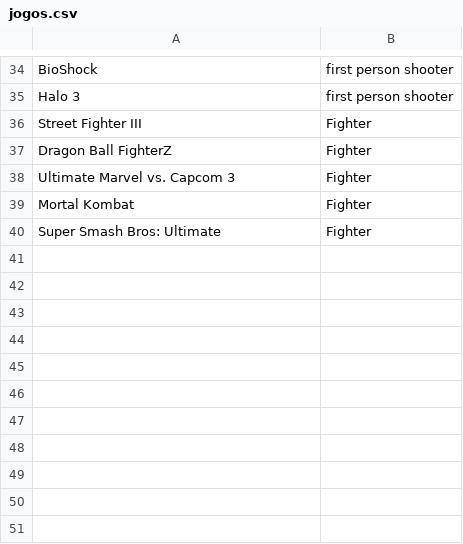
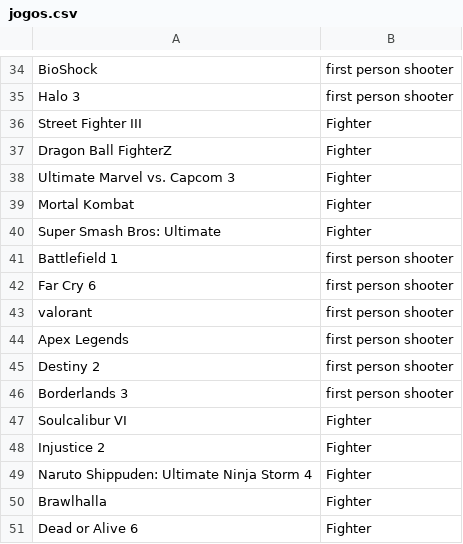
Before and after one commit to pfc15/Recomendador_Jogos, a CSV file: src-tauri/dados/jogos.csv, drawn as a sheet; only a part is shown, gaps mark what is left out.

```diff
--- a/src-tauri/dados/jogos.csv
+++ b/src-tauri/dados/jogos.csv
@@ -40 +40,12 @@ Mortal Kombat,Fighter
 Super Smash Bros: Ultimate,Fighter
+Battlefield 1,first person shooter
+Far Cry 6,first person shooter
+valorant,first person shooter
+Apex Legends,first person shooter
+Destiny 2,first person shooter
+Borderlands 3,first person shooter
+Soulcalibur VI,Fighter
+Injustice 2,Fighter
+Naruto Shippuden: Ultimate Ninja Storm 4,Fighter
+Brawlhalla,Fighter
+Dead or Alive 6,Fighter
```
Also changed, not shown: 22 other files.
